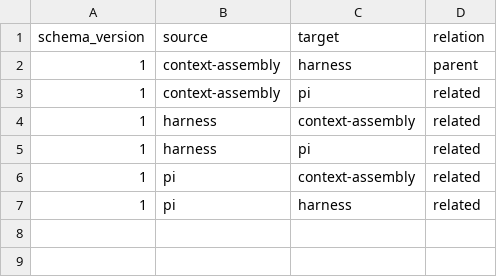
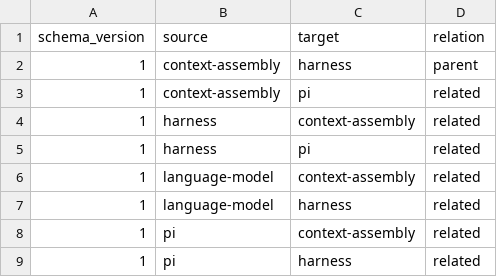
Before and after one commit to jairzinhosantos/ainerd-wiki, a CSV file: catalog/edges.csv, drawn as a sheet; the diff names each change by its address in the sheet, - before the commit and + after, or states it on an @@ line.

```diff
--- a/catalog/edges.csv
+++ b/catalog/edges.csv
+row 6: 1 | language-model | context-assembly | related
+row 7: 1 | language-model | harness | related
```
Also changed, not shown: catalog/nodes.csv, 12 other files.
